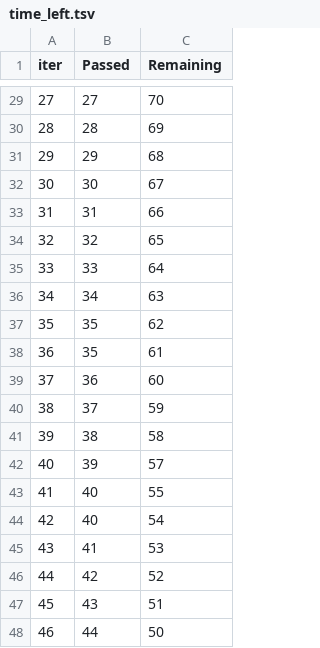
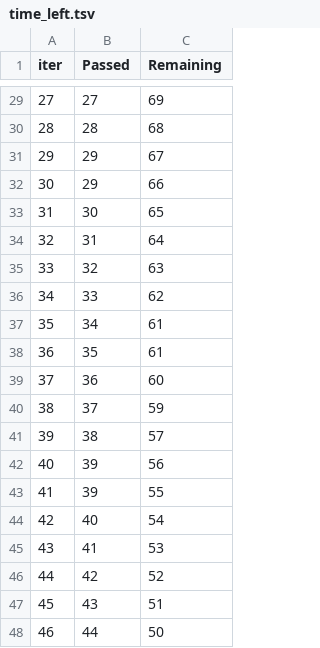
Before and after one commit to nileshc79/mlproject, a TSV file: catboost_info/time_left.tsv, drawn as a sheet; only a part is shown, gaps mark what is left out; removed rows and columns are numbered as before the commit, all else as after; the diff covers the shown part only; the diff names each change by its address in the sheet, - before the commit and + after, or states it on an @@ line.

```diff
--- a/catboost_info/time_left.tsv
+++ b/catboost_info/time_left.tsv
@@ column A (iter) renumbered between rows 6 and 101 @@
-C29 (Remaining): 70
+C29 (Remaining): 69
-C30 (Remaining): 69
+C30 (Remaining): 68
-C31 (Remaining): 68
+C31 (Remaining): 67
+row 32: 30 | 29 | 66
-C33 (Remaining): 67
+C33 (Remaining): 65
-C34 (Remaining): 66
+C34 (Remaining): 64
-C35 (Remaining): 65
+C35 (Remaining): 63
-C36 (Remaining): 64
+C36 (Remaining): 62
-C37 (Remaining): 63
+C37 (Remaining): 61
-row 37: 35 | 35 | 62
-C41 (Remaining): 58
+C41 (Remaining): 57
-C42 (Remaining): 57
+C42 (Remaining): 56
-B43 (Passed): 40
+B43 (Passed): 39
```
Also changed, not shown: 4 added rows, 4 removed rows and 65 edited cells elsewhere in this file, 2 other files.
